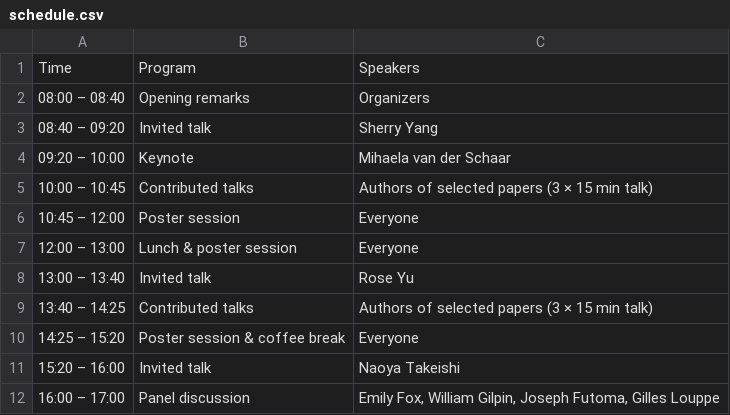
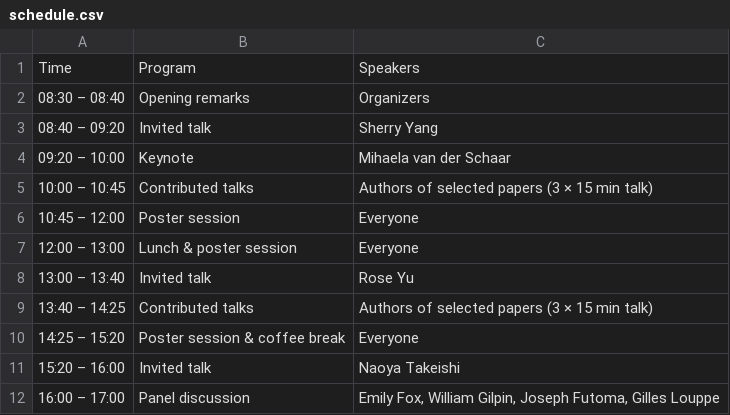
Before and after one commit to fdtm-icml2026/fdtm-icml2026.github.io, a CSV file: docs/source/schedule.csv, drawn as a sheet.

```diff
--- a/docs/source/schedule.csv
+++ b/docs/source/schedule.csv
@@ -1,3 +1,3 @@
 Time,Program,Speakers
-08:00 – 08:40,Opening remarks,Organizers
+08:30 – 08:40,Opening remarks,Organizers
 08:40 – 09:20,Invited talk,Sherry Yang
```
Also changed, not shown: 1 other file.
